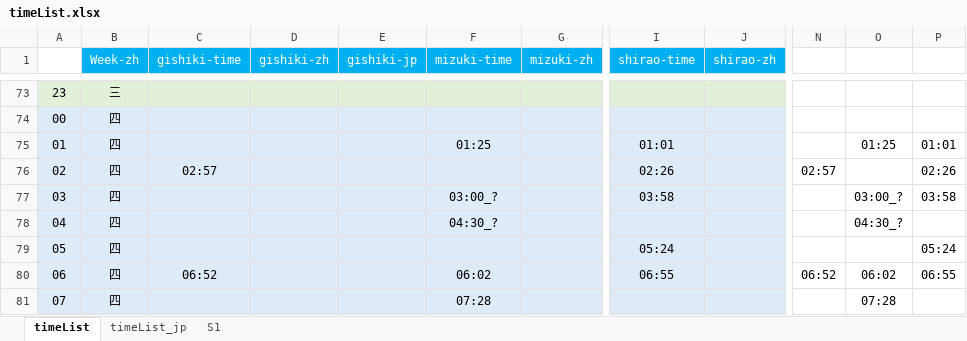
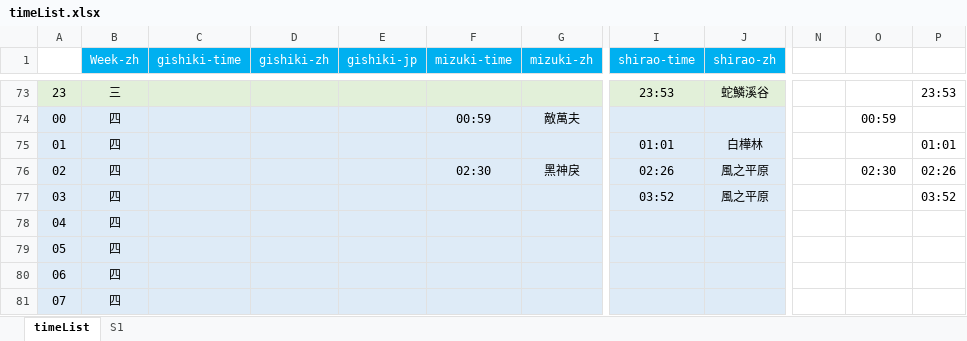
Before and after one commit to Mutsuki812/BnSNEOtimeList, an Excel workbook: files/timeList.xlsx, sheet timeList, drawn as a sheet; only a part is shown, gaps mark what is left out; values as stored, in another font and other column widths than the file's, no borders; conditional formats not drawn; the diff covers the shown part only; the diff names each change by its address in the sheet, - before the commit and + after, or states it on an @@ line.

Commit message:
update timeList.xlsx

```diff
--- a/files/timeList.xlsx (sheet timeList)
+++ b/files/timeList.xlsx (sheet timeList)
-sheet tab: timeList_jp
-I73 (shirao-time): (empty)
+I73 (shirao-time): 23:53
-J73 (shirao-zh): (empty)
+J73 (shirao-zh): 蛇鱗溪谷
-P73: (empty)
+P73: 23:53
-F74 (mizuki-time): (empty)
+F74 (mizuki-time): 00:59
-G74 (mizuki-zh): (empty)
+G74 (mizuki-zh): 敵萬夫
-O74: (empty)
+O74: 00:59
-F75 (mizuki-time): 01:25
+F75 (mizuki-time): (empty)
-J75 (shirao-zh): (empty)
+J75 (shirao-zh): 白樺林
-O75: 01:25
+O75: (empty)
-C76 (gishiki-time): 02:57
+C76 (gishiki-time): (empty)
-F76 (mizuki-time): (empty)
+F76 (mizuki-time): 02:30
-G76 (mizuki-zh): (empty)
+G76 (mizuki-zh): 黑神戾
-J76:J77 (shirao-zh): (empty)
+J76:J77 (shirao-zh): 風之平原
-N76: 02:57
+N76: (empty)
-O76: (empty)
+O76: 02:30
-F77 (mizuki-time): 03:00_?
+F77 (mizuki-time): (empty)
-I77 (shirao-time): 03:58
+I77 (shirao-time): 03:52
-O77: 03:00_?
+O77: (empty)
-P77: 03:58
+P77: 03:52
-F78 (mizuki-time): 04:30_?
+F78 (mizuki-time): (empty)
-O78: 04:30_?
+O78: (empty)
-I79 (shirao-time): 05:24
+I79 (shirao-time): (empty)
-P79: 05:24
+P79: (empty)
-C80 (gishiki-time): 06:52
+C80 (gishiki-time): (empty)
-F80 (mizuki-time): 06:02
+F80 (mizuki-time): (empty)
-I80 (shirao-time): 06:55
+I80 (shirao-time): (empty)
-N80: 06:52
+N80: (empty)
-O80: 06:02
+O80: (empty)
-P80: 06:55
+P80: (empty)
-F81 (mizuki-time): 07:28
+F81 (mizuki-time): (empty)
-O81: 07:28
+O81: (empty)
```
Also changed, not shown: 1 added row, 1 removed row and 316 edited cells elsewhere in this sheet.
